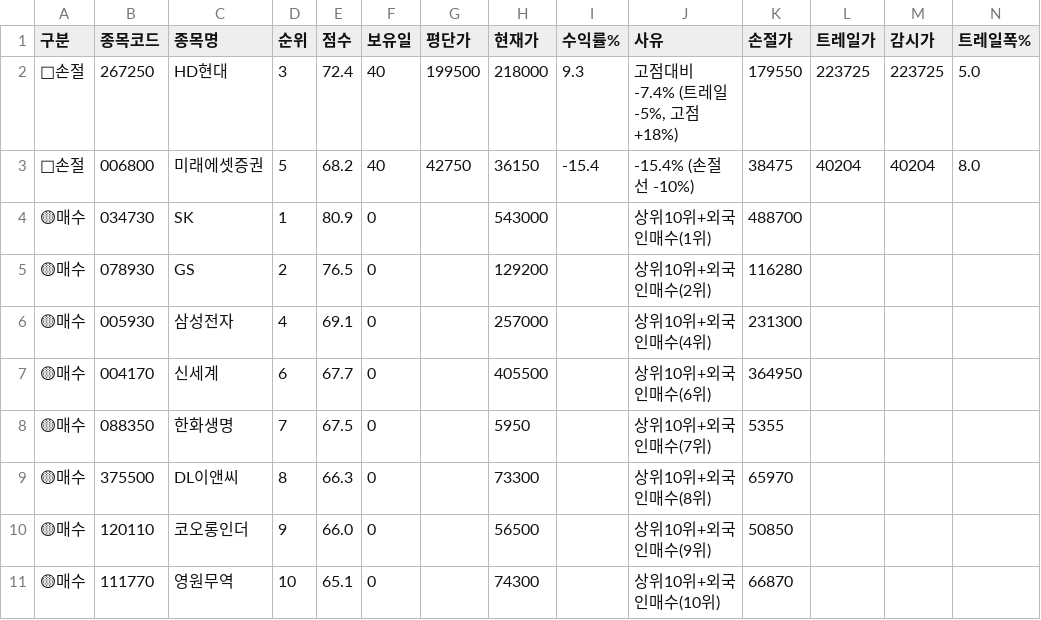
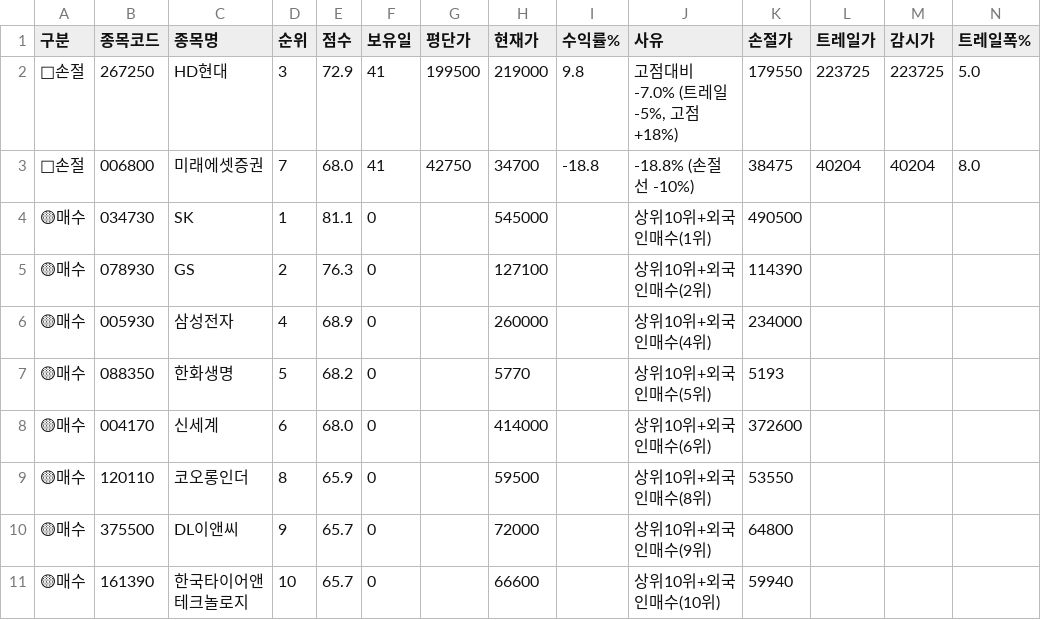
Before and after one commit to sunbmj4119-cmd/rich, a CSV file: data/signals_today.csv, drawn as a sheet; only a part is shown; removed rows and columns are numbered as before the commit, all else as after; rows hold the shown columns only; the diff names each change by its address in the sheet, - before the commit and + after, or states it on an @@ line.

```diff
--- a/data/signals_today.csv
+++ b/data/signals_today.csv
-E2 (점수): 72.4
+E2 (점수): 72.9
-F2:F3 (보유일): 40
+F2:F3 (보유일): 41
-H2 (현재가): 218000
+H2 (현재가): 219000
-I2 (수익률%): 9.3
+I2 (수익률%): 9.8
-J2 (사유): 고점대비 -7.4% (트레일 -5%, 고점 +18%)
+J2 (사유): 고점대비 -7.0% (트레일 -5%, 고점 +18%)
-D3 (순위): 5
+D3 (순위): 7
-E3 (점수): 68.2
+E3 (점수): 68.0
-H3 (현재가): 36150
+H3 (현재가): 34700
-I3 (수익률%): -15.4
+I3 (수익률%): -18.8
-J3 (사유): -15.4% (손절선 -10%)
+J3 (사유): -18.8% (손절선 -10%)
-E4 (점수): 80.9
+E4 (점수): 81.1
-H4 (현재가): 543000
+H4 (현재가): 545000
-K4 (손절가): 488700
+K4 (손절가): 490500
-E5 (점수): 76.5
+E5 (점수): 76.3
-H5 (현재가): 129200
+H5 (현재가): 127100
-K5 (손절가): 116280
+K5 (손절가): 114390
-E6 (점수): 69.1
+E6 (점수): 68.9
-H6 (현재가): 257000
+H6 (현재가): 260000
-K6 (손절가): 231300
+K6 (손절가): 234000
+row 7: 🟡매수 | 088350 | 한화생명 | 5 | 68.2 | 0 |  | 5770 |  | 상위10위+외국인매수(5위) | 5193
-E8 (점수): 67.7
+E8 (점수): 68.0
-H8 (현재가): 405500
+H8 (현재가): 414000
-K8 (손절가): 364950
+K8 (손절가): 372600
-row 8: 🟡매수 | 088350 | 한화생명 | 7 | 67.5 | 0 |  | 5950 |  | 상위10위+외국인매수(7위) | 5355
-row 9: 🟡매수 | 375500 | DL이앤씨 | 8 | 66.3 | 0 |  | 73300 |  | 상위10위+외국인매수(8위) | 65970
-D9 (순위): 9
+D9 (순위): 8
-E9 (점수): 66.0
+E9 (점수): 65.9
-H9 (현재가): 56500
+H9 (현재가): 59500
-J9 (사유): 상위10위+외국인매수(9위)
+J9 (사유): 상위10위+외국인매수(8위)
-K9 (손절가): 50850
+K9 (손절가): 53550
-row 11: 🟡매수 | 111770 | 영원무역 | 10 | 65.1 | 0 |  | 74300 |  | 상위10위+외국인매수(10위) | 66870
+row 10: 🟡매수 | 375500 | DL이앤씨 | 9 | 65.7 | 0 |  | 72000 |  | 상위10위+외국인매수(9위) | 64800
+row 11: 🟡매수 | 161390 | 한국타이어앤테크놀로지 | 10 | 65.7 | 0 |  | 66600 |  | 상위10위+외국인매수(10위) | 59940
```
Also changed, not shown: 8 other files.
